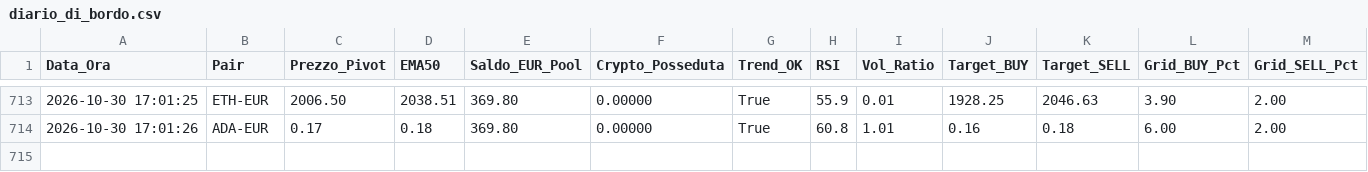
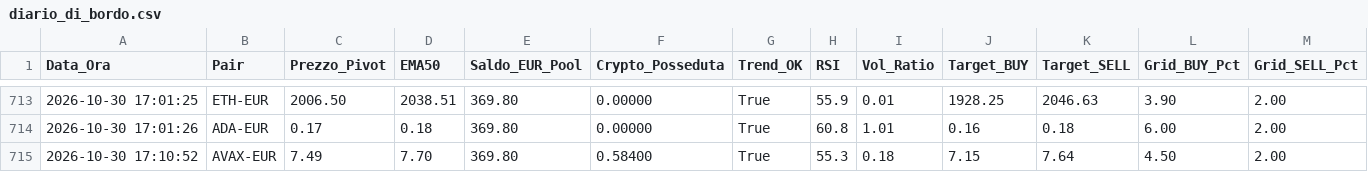
Before and after one commit to marcolalicata2017-oss/coinbase-grid-bot, a CSV file: diario_di_bordo.csv, drawn as a sheet; only a part is shown, gaps mark what is left out; rows hold the shown columns only; the diff names each change by its address in the sheet, - before the commit and + after, or states it on an @@ line.

```diff
--- a/diario_di_bordo.csv
+++ b/diario_di_bordo.csv
+row 715: 2026-10-30 17:10:52 | AVAX-EUR | 7.49 | 7.70 | 369.80 | 0.58400 | True | 55.3 | 0.18 | 7.15 | 7.64 | 4.50 | 2.00
```
